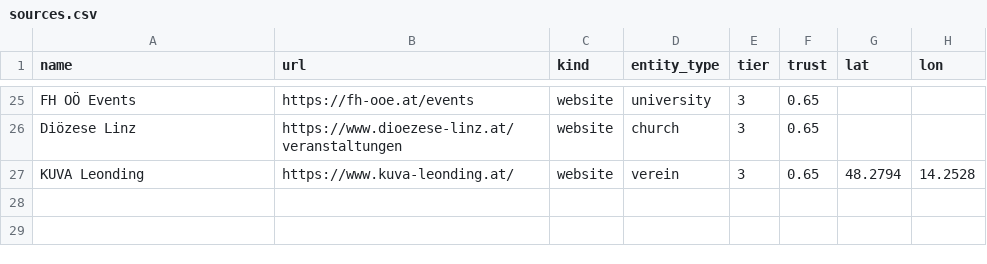
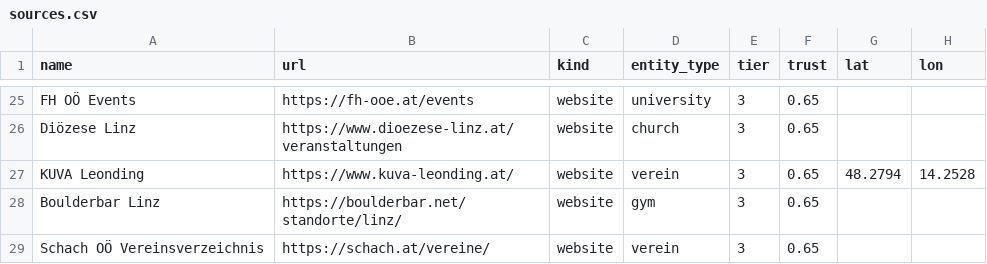
Before and after one commit to alexanderkrauck/wasup, a CSV file: db/seeds/sources.csv, drawn as a sheet; only a part is shown, gaps mark what is left out; the diff names each change by its address in the sheet, - before the commit and + after, or states it on an @@ line.

```diff
--- a/db/seeds/sources.csv
+++ b/db/seeds/sources.csv
+row 28: Boulderbar Linz | https://boulderbar.net/standorte/linz/ | website | gym | 3 | 0.65
+row 29: Schach OÖ Vereinsverzeichnis | https://schach.at/vereine/ | website | verein | 3 | 0.65
```
Also changed, not shown: 21 other files.
